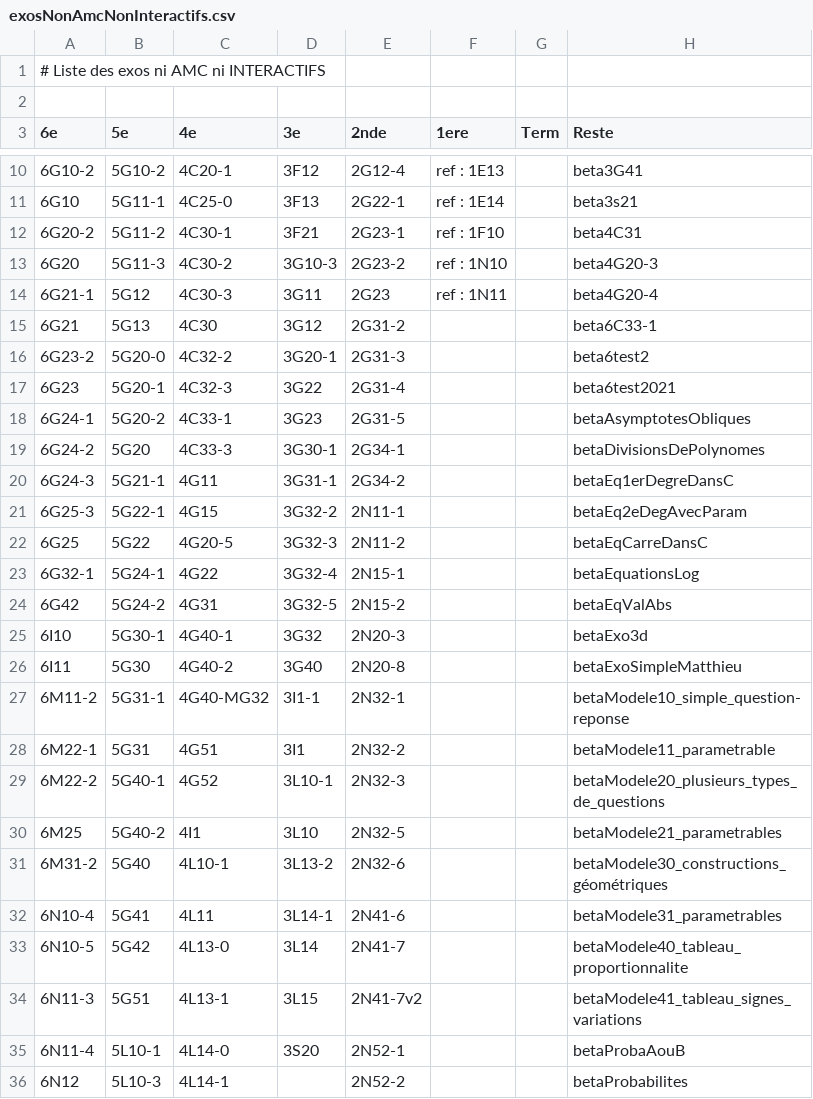
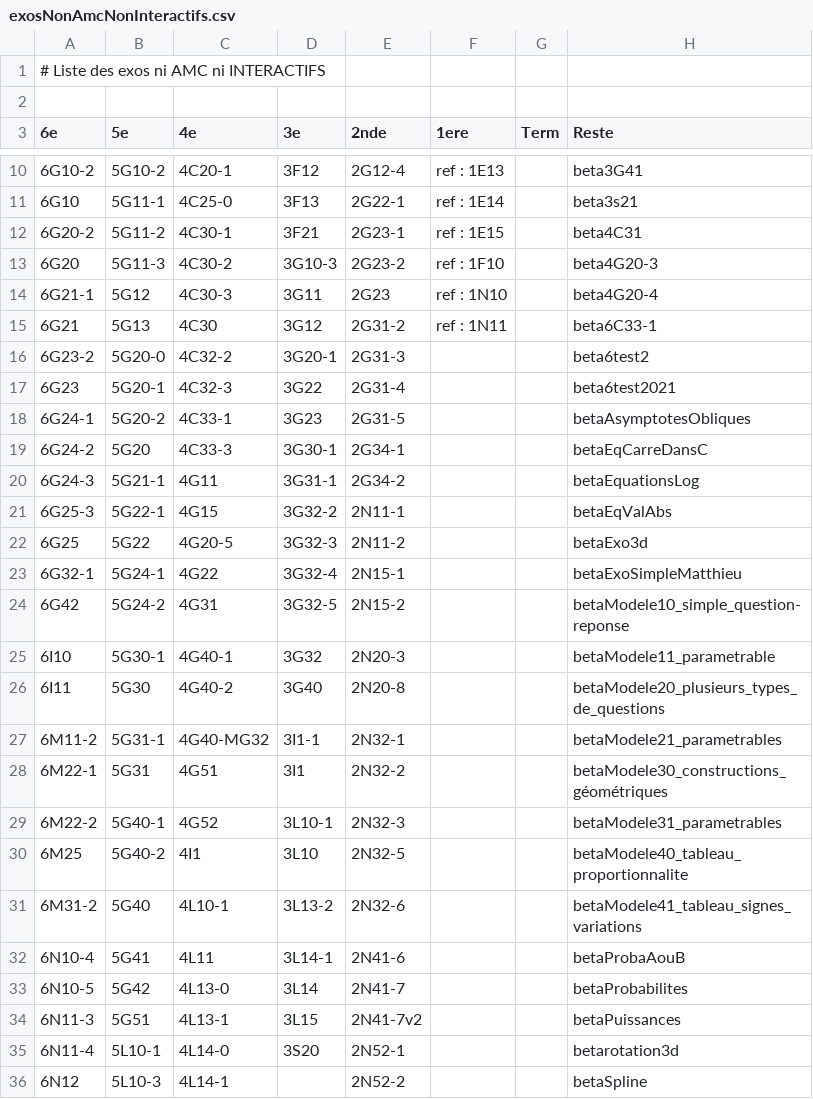
Before and after one commit to mathalea/mathalea, a CSV file: src/csv/exosNonAmcNonInteractifs.csv, drawn as a sheet; only a part is shown, gaps mark what is left out; the diff covers the shown part only.

```diff
--- a/src/csv/exosNonAmcNonInteractifs.csv
+++ b/src/csv/exosNonAmcNonInteractifs.csv
@@ -11,6 +11,6 @@
 6G10,5G11-1,4C25-0,3F13,2G22-1,ref : 1E14,,beta3s21
-6G20-2,5G11-2,4C30-1,3F21,2G23-1,ref : 1F10,,beta4C31
-6G20,5G11-3,4C30-2,3G10-3,2G23-2,ref : 1N10,,beta4G20-3
-6G21-1,5G12,4C30-3,3G11,2G23,ref : 1N11,,beta4G20-4
-6G21,5G13,4C30,3G12,2G31-2,,,beta6C33-1
+6G20-2,5G11-2,4C30-1,3F21,2G23-1,ref : 1E15,,beta4C31
+6G20,5G11-3,4C30-2,3G10-3,2G23-2,ref : 1F10,,beta4G20-3
+6G21-1,5G12,4C30-3,3G11,2G23,ref : 1N10,,beta4G20-4
+6G21,5G13,4C30,3G12,2G31-2,ref : 1N11,,beta6C33-1
 6G23-2,5G20-0,4C32-2,3G20-1,2G31-3,,,beta6test2
@@ -18,19 +18,19 @@
 6G24-1,5G20-2,4C33-1,3G23,2G31-5,,,betaAsymptotesObliques
-6G24-2,5G20,4C33-3,3G30-1,2G34-1,,,betaDivisionsDePolynomes
-6G24-3,5G21-1,4G11,3G31-1,2G34-2,,,betaEq1erDegreDansC
-6G25-3,5G22-1,4G15,3G32-2,2N11-1,,,betaEq2eDegAvecParam
-6G25,5G22,4G20-5,3G32-3,2N11-2,,,betaEqCarreDansC
-6G32-1,5G24-1,4G22,3G32-4,2N15-1,,,betaEquationsLog
-6G42,5G24-2,4G31,3G32-5,2N15-2,,,betaEqValAbs
-6I10,5G30-1,4G40-1,3G32,2N20-3,,,betaExo3d
-6I11,5G30,4G40-2,3G40,2N20-8,,,betaExoSimpleMatthieu
-6M11-2,5G31-1,4G40-MG32,3I1-1,2N32-1,,,betaModele10_simple_question-reponse
-6M22-1,5G31,4G51,3I1,2N32-2,,,betaModele11_parametrable
-6M22-2,5G40-1,4G52,3L10-1,2N32-3,,,betaModele20_plusieurs_types_de_questions
-6M25,5G40-2,4I1,3L10,2N32-5,,,betaModele21_parametrables
-6M31-2,5G40,4L10-1,3L13-2,2N32-6,,,betaModele30_constructions_géométriques
-6N10-4,5G41,4L11,3L14-1,2N41-6,,,betaModele31_parametrables
-6N10-5,5G42,4L13-0,3L14,2N41-7,,,betaModele40_tableau_proportionnalite
-6N11-3,5G51,4L13-1,3L15,2N41-7v2,,,betaModele41_tableau_signes_variations
-6N11-4,5L10-1,4L14-0,3S20,2N52-1,,,betaProbaAouB
-6N12,5L10-3,4L14-1,,2N52-2,,,betaProbabilites
+6G24-2,5G20,4C33-3,3G30-1,2G34-1,,,betaEqCarreDansC
+6G24-3,5G21-1,4G11,3G31-1,2G34-2,,,betaEquationsLog
+6G25-3,5G22-1,4G15,3G32-2,2N11-1,,,betaEqValAbs
+6G25,5G22,4G20-5,3G32-3,2N11-2,,,betaExo3d
+6G32-1,5G24-1,4G22,3G32-4,2N15-1,,,betaExoSimpleMatthieu
+6G42,5G24-2,4G31,3G32-5,2N15-2,,,betaModele10_simple_question-reponse
+6I10,5G30-1,4G40-1,3G32,2N20-3,,,betaModele11_parametrable
+6I11,5G30,4G40-2,3G40,2N20-8,,,betaModele20_plusieurs_types_de_questions
+6M11-2,5G31-1,4G40-MG32,3I1-1,2N32-1,,,betaModele21_parametrables
+6M22-1,5G31,4G51,3I1,2N32-2,,,betaModele30_constructions_géométriques
+6M22-2,5G40-1,4G52,3L10-1,2N32-3,,,betaModele31_parametrables
+6M25,5G40-2,4I1,3L10,2N32-5,,,betaModele40_tableau_proportionnalite
+6M31-2,5G40,4L10-1,3L13-2,2N32-6,,,betaModele41_tableau_signes_variations
+6N10-4,5G41,4L11,3L14-1,2N41-6,,,betaProbaAouB
+6N10-5,5G42,4L13-0,3L14,2N41-7,,,betaProbabilites
+6N11-3,5G51,4L13-1,3L15,2N41-7v2,,,betaPuissances
+6N11-4,5L10-1,4L14-0,3S20,2N52-1,,,betarotation3d
+6N12,5L10-3,4L14-1,,2N52-2,,,betaSpline
```
Also changed, not shown: 29 edited cells elsewhere in this file, 2 other files.
